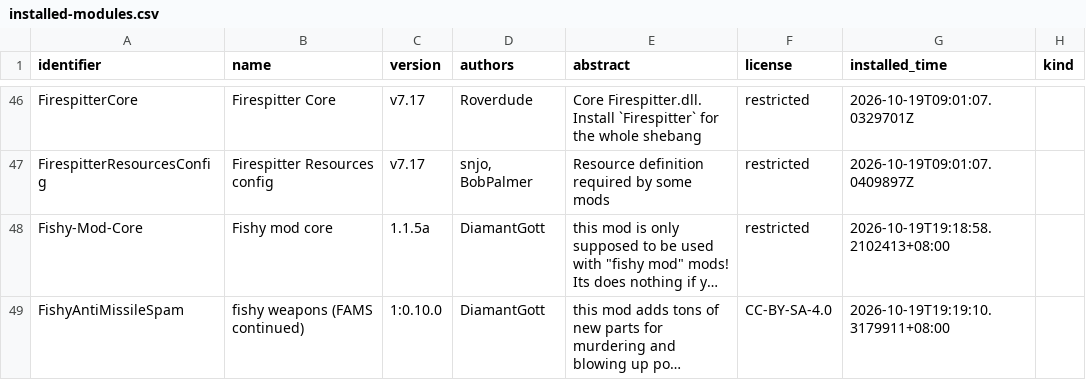
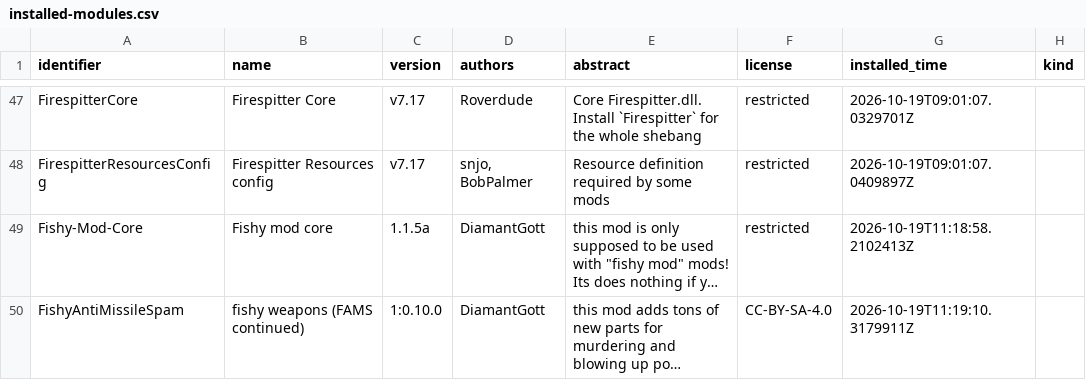
Before and after one commit to starmatch666-droid/KSP-BDA-Modlist, a CSV file: mods/installed-modules.csv, drawn as a sheet; only a part is shown, gaps mark what is left out; long unchanged cells end in …; addresses are those after the commit; the diff covers the shown part only; the diff names each change by its address in the sheet, - before the commit and + after, or states it on an @@ line.

```diff
--- a/mods/installed-modules.csv
+++ b/mods/installed-modules.csv
-G49 (installed_time): 2026-10-19T19:18:58.2102413+08:00
+G49 (installed_time): 2026-10-19T11:18:58.2102413Z
-G50 (installed_time): 2026-10-19T19:19:10.3179911+08:00
+G50 (installed_time): 2026-10-19T11:19:10.3179911Z
```
Also changed, not shown: 1 added row and 4 edited cells elsewhere in this file, mods/gamedata-inventory.csv, 9 other files.
